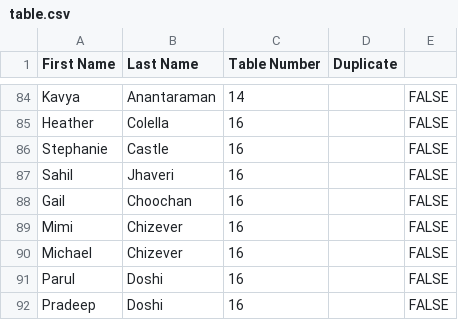
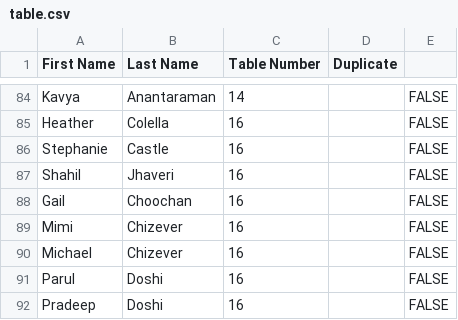
Before and after one commit to shreyashah8/HSReceptionSeatingChart, a CSV file: table.csv, drawn as a sheet; only a part is shown, gaps mark what is left out.

Commit message:
new csv

```diff
--- a/table.csv
+++ b/table.csv
@@ -86,3 +86,3 @@ Heather,Colella,16,,FALSE
 Stephanie,Castle,16,,FALSE
-Sahil,Jhaveri,16,,FALSE
+Shahil,Jhaveri,16,,FALSE
 Gail,Choochan,16,,FALSE
```
